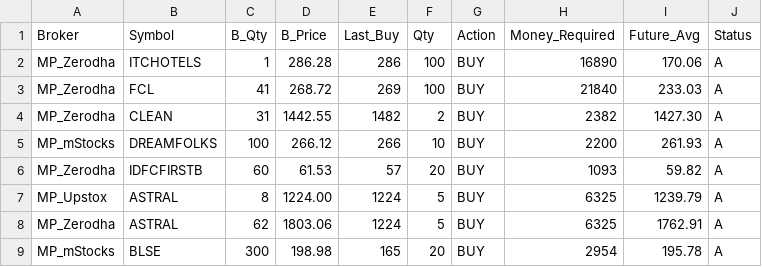
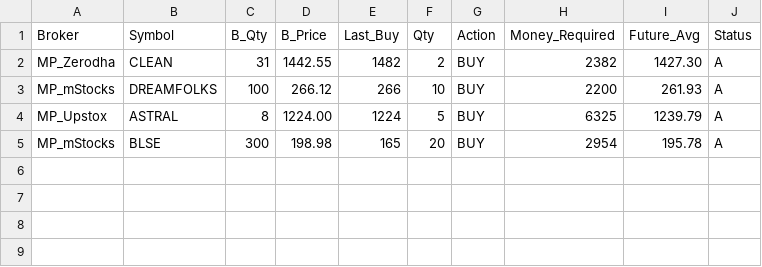
Before and after one commit to jobsformilind/X_Projects_Temp, a CSV file: ana.csv, drawn as a sheet.

Commit message:
Update ana.csv

```diff
--- a/ana.csv
+++ b/ana.csv
@@ -1,9 +1,5 @@
 Broker,Symbol,B_Qty,B_Price,Last_Buy,Qty,Action,Money_Required,Future_Avg,Status,
-MP_Zerodha,ITCHOTELS,1,286.28,286,100,BUY,16890,170.06,A,
-MP_Zerodha,FCL,41,268.72,269,100,BUY,21840,233.03,A,
 MP_Zerodha,CLEAN,31,1442.55,1482,2,BUY,2382,1427.30,A,
 MP_mStocks,DREAMFOLKS,100,266.12,266,10,BUY,2200,261.93,A,
-MP_Zerodha,IDFCFIRSTB,60,61.53,57,20,BUY,1093,59.82,A,
 MP_Upstox,ASTRAL,8,1224.00,1224,5,BUY,6325,1239.79,A,
-MP_Zerodha,ASTRAL,62,1803.06,1224,5,BUY,6325,1762.91,A,
 MP_mStocks,BLSE,300,198.98,165,20,BUY,2954,195.78,A,
```
